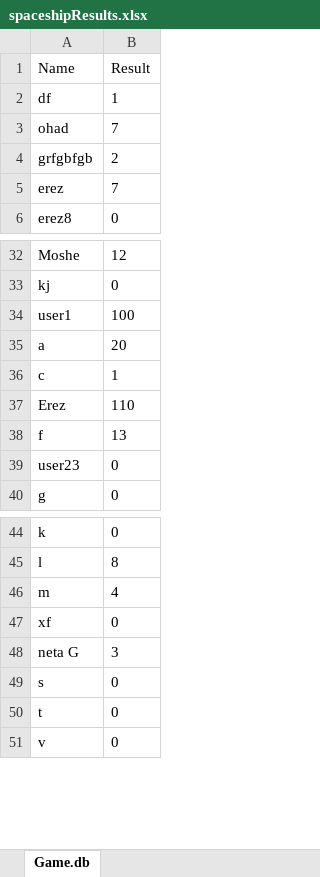
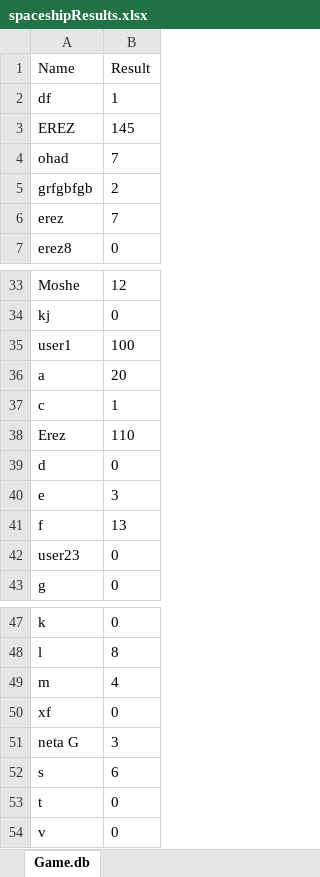
Before and after one commit to erezGro/game, an Excel workbook: db_tables/spaceshipResults.xlsx, sheet Game.db, drawn as a sheet; only a part is shown, gaps mark what is left out; values as stored, in another font and other column widths than the file's, no borders; addresses are those after the commit; the diff names each change by its address in the sheet, - before the commit and + after, or states it on an @@ line.

```diff
--- a/db_tables/spaceshipResults.xlsx (sheet Game.db)
+++ b/db_tables/spaceshipResults.xlsx (sheet Game.db)
+row 3: EREZ | 145
+row 39: d | 0
+row 40: e | 3
-B52 (Result): 0
+B52 (Result): 6
```
Also changed, not shown: 13 other files.
